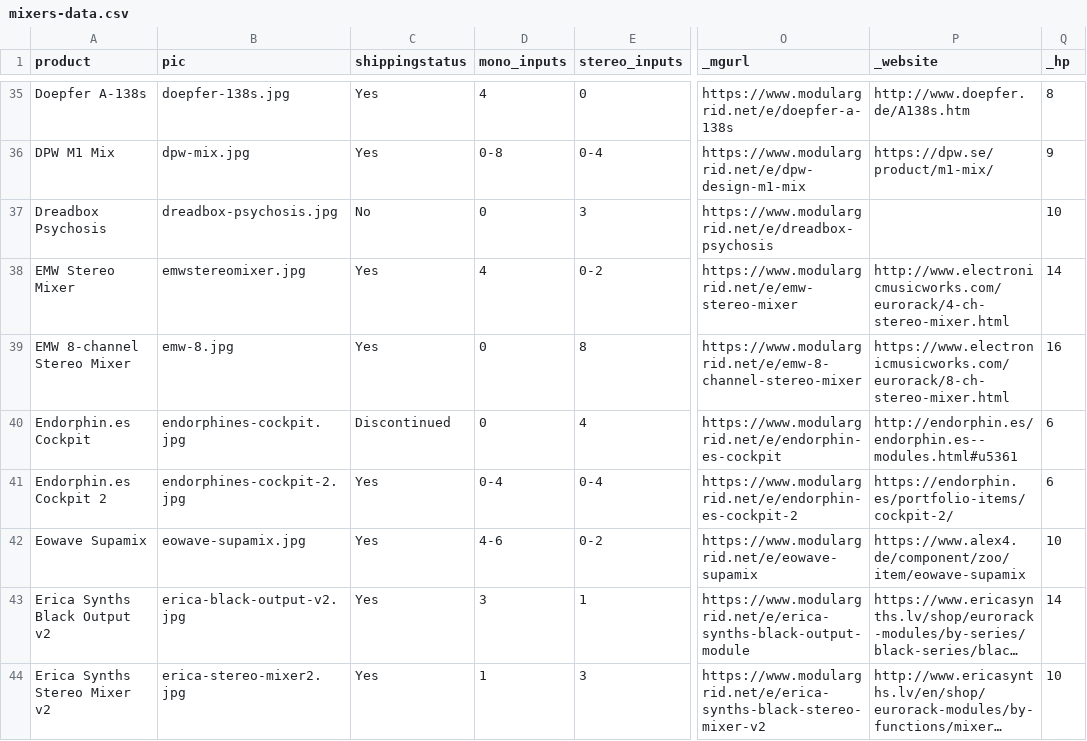
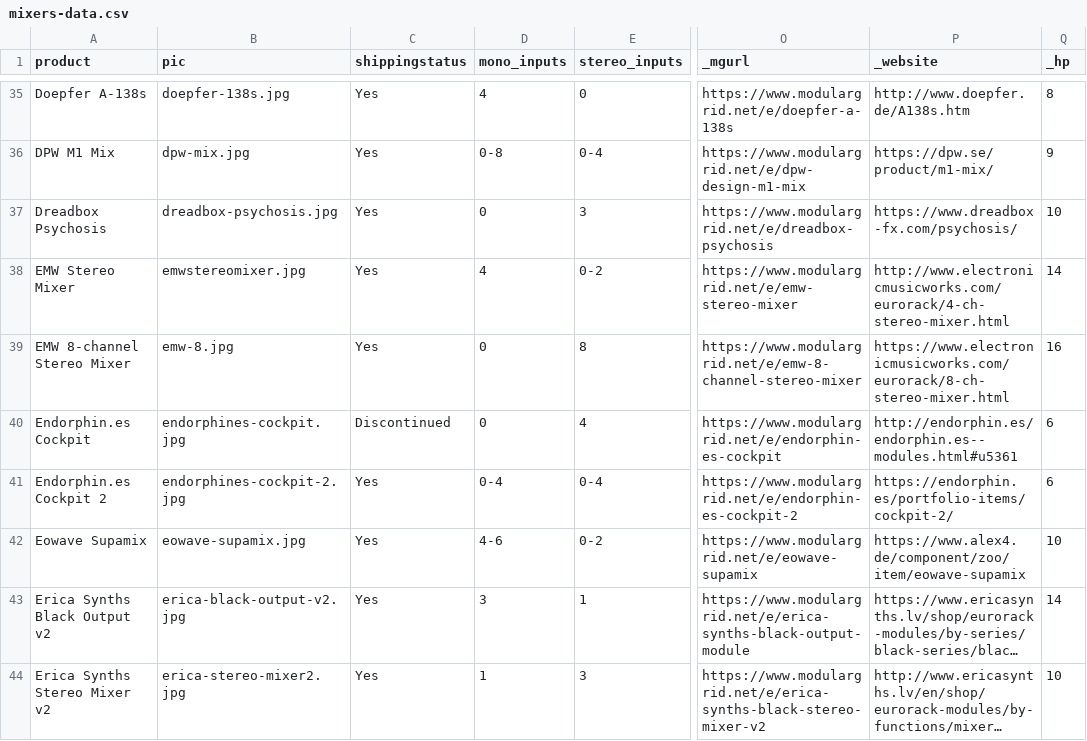
Before and after one commit to mdoudoroff/doudoroff.com, a CSV file: mixers/mixers-data.csv, drawn as a sheet; only a part is shown, gaps mark what is left out; long unchanged cells end in …; the diff covers the shown part only; the diff names each change by its address in the sheet, - before the commit and + after, or states it on an @@ line.

```diff
--- a/mixers/mixers-data.csv
+++ b/mixers/mixers-data.csv
-C37 (shippingstatus): No
+C37 (shippingstatus): Yes
-P37 (_website): (empty)
+P37 (_website): https://www.dreadbox-fx.com/psychosis/
```
Also changed, not shown: 1 added row and 1 edited cell elsewhere in this file, 5 other files.
